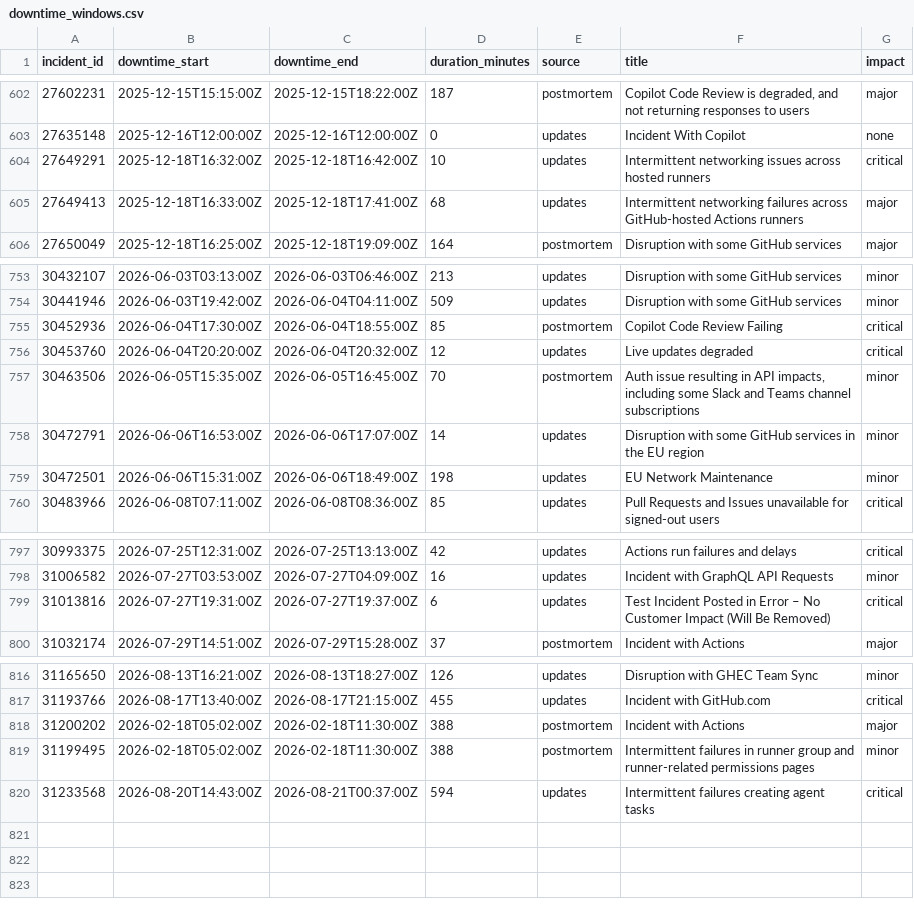
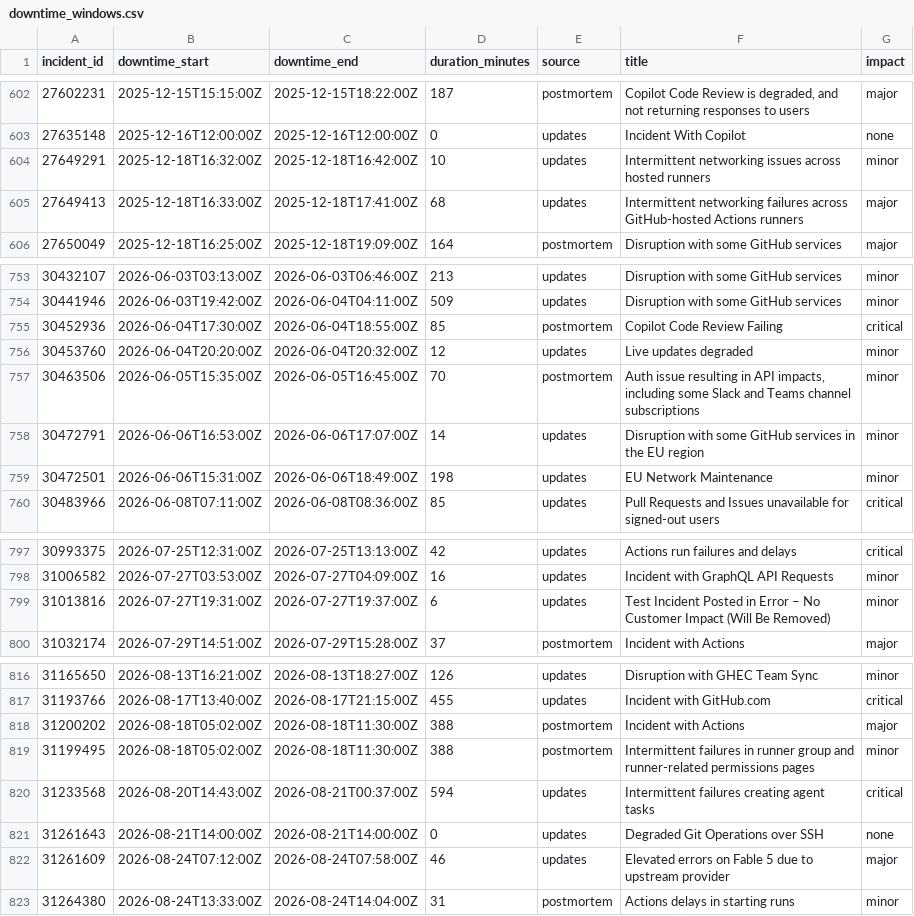
Before and after one commit to mrshu/github-statuses, a CSV file: parsed/downtime_windows.csv, drawn as a sheet; only a part is shown, gaps mark what is left out.

```diff
--- a/parsed/downtime_windows.csv
+++ b/parsed/downtime_windows.csv
@@ -603,3 +603,3 @@ incident_id,downtime_start,downtime_end,duration_minutes,source,title,impact
 27635148,2025-12-16T12:00:00Z,2025-12-16T12:00:00Z,0,updates,Incident With Copilot,none
-27649291,2025-12-18T16:32:00Z,2025-12-18T16:42:00Z,10,updates,Intermittent networking issues across hosted runners,critical
+27649291,2025-12-18T16:32:00Z,2025-12-18T16:42:00Z,10,updates,Intermittent networking issues across hosted runners,minor
 27649413,2025-12-18T16:33:00Z,2025-12-18T17:41:00Z,68,updates,Intermittent networking failures across GitHub-hosted Actions runners,major
@@ -755,3 +755,3 @@ incident_id,downtime_start,downtime_end,duration_minutes,source,title,impact
 30452936,2026-06-04T17:30:00Z,2026-06-04T18:55:00Z,85,postmortem,Copilot Code Review Failing,critical
-30453760,2026-06-04T20:20:00Z,2026-06-04T20:32:00Z,12,updates,Live updates degraded,critical
+30453760,2026-06-04T20:20:00Z,2026-06-04T20:32:00Z,12,updates,Live updates degraded,minor
 30463506,2026-06-05T15:35:00Z,2026-06-05T16:45:00Z,70,postmortem,"Auth issue resulting in API impacts, including some Slack and Teams channel subscriptions",minor
@@ -798,3 +798,3 @@ incident_id,downtime_start,downtime_end,duration_minutes,source,title,impact
 31006582,2026-07-27T03:53:00Z,2026-07-27T04:09:00Z,16,updates,Incident with GraphQL API Requests,minor
-31013816,2026-07-27T19:31:00Z,2026-07-27T19:37:00Z,6,updates,Test Incident Posted in Error – No Customer Impact (Will Be Removed),critical
+31013816,2026-07-27T19:31:00Z,2026-07-27T19:37:00Z,6,updates,Test Incident Posted in Error – No Customer Impact (Will Be Removed),minor
 31032174,2026-07-29T14:51:00Z,2026-07-29T15:28:00Z,37,postmortem,Incident with Actions,major
@@ -817,4 +817,7 @@ incident_id,downtime_start,downtime_end,duration_minutes,source,title,impact
 31193766,2026-08-17T13:40:00Z,2026-08-17T21:15:00Z,455,updates,Incident with GitHub.com,critical
-31200202,2026-02-18T05:02:00Z,2026-02-18T11:30:00Z,388,postmortem,Incident with Actions,major
-31199495,2026-02-18T05:02:00Z,2026-02-18T11:30:00Z,388,postmortem,Intermittent failures in runner group and runner-related permissions pages,minor
+31200202,2026-08-18T05:02:00Z,2026-08-18T11:30:00Z,388,postmortem,Incident with Actions,major
+31199495,2026-08-18T05:02:00Z,2026-08-18T11:30:00Z,388,postmortem,Intermittent failures in runner group and runner-related permissions pages,minor
 31233568,2026-08-20T14:43:00Z,2026-08-21T00:37:00Z,594,updates,Intermittent failures creating agent tasks,critical
+31261643,2026-08-21T14:00:00Z,2026-08-21T14:00:00Z,0,updates,Degraded Git Operations over SSH,none
+31261609,2026-08-24T07:12:00Z,2026-08-24T07:58:00Z,46,updates,Elevated errors on Fable 5 due to upstream provider,major
+31264380,2026-08-24T13:33:00Z,2026-08-24T14:04:00Z,31,postmortem,Actions delays in starting runs,minor
```
Also changed, not shown: parsed/segments.csv, 1 other file.
